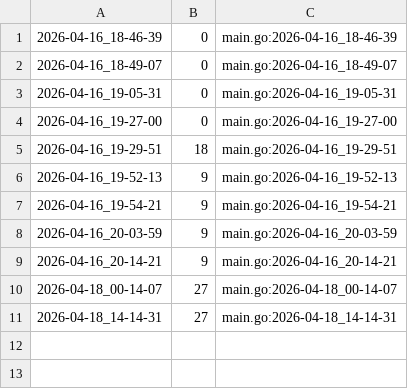
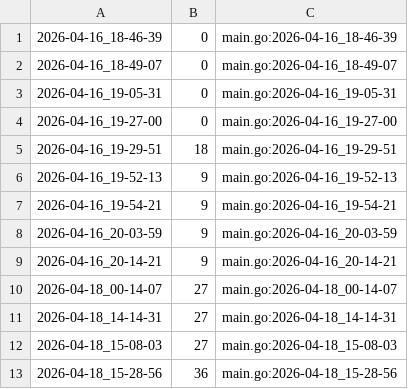
Before and after one commit to qxcode-course/ed-ter-bloco-a-joaopedro-creator, a CSV file: .tko/track/ed@vetbuild/track.csv, drawn as a sheet.

```diff
--- a/.tko/track/ed@vetbuild/track.csv
+++ b/.tko/track/ed@vetbuild/track.csv
@@ -11 +11,3 @@
 2026-04-18_14-14-31,27,main.go:2026-04-18_14-14-31
+2026-04-18_15-08-03,27,main.go:2026-04-18_15-08-03
+2026-04-18_15-28-56,36,main.go:2026-04-18_15-28-56
```
Also changed, not shown: 3 other files.
